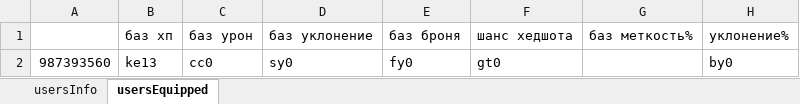
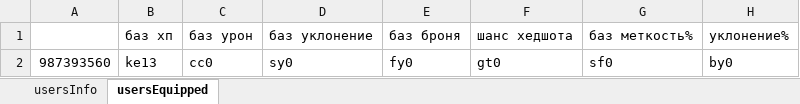
Before and after one commit to MaGNitGD/valoshopbot, an Excel workbook: ValoShop/users.xlsx, sheet usersEquipped, drawn as a sheet; only a part is shown; values as stored, in another font and other column widths than the file's, no borders; the diff names each change by its address in the sheet, - before the commit and + after, or states it on an @@ line.

```diff
--- a/ValoShop/users.xlsx (sheet usersEquipped)
+++ b/ValoShop/users.xlsx (sheet usersEquipped)
-C2: сс0
+C2: cc0
-G2: (empty)
+G2: sf0
```
Also changed, not shown: sheet usersInfo, ValoShop/skins.xlsx, 1 other file.
